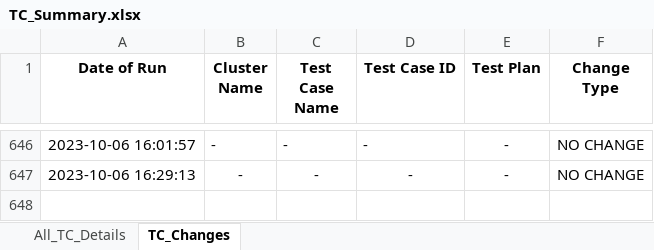
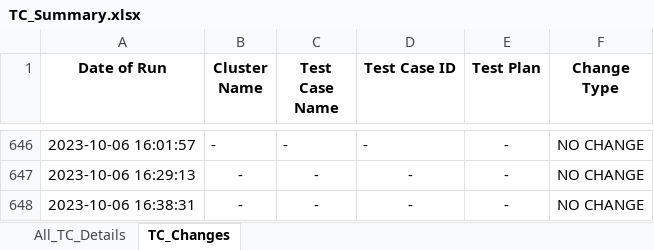
Before and after one commit to Survensa/chip_qa_support, an Excel workbook: Docs/TC_Summary.xlsx, sheet TC_Changes, drawn as a sheet; only a part is shown, gaps mark what is left out; values as stored, in another font and other column widths than the file's, no borders; the diff names each change by its address in the sheet, - before the commit and + after, or states it on an @@ line.

Commit message:
Update TC_Summary files

```diff
--- a/Docs/TC_Summary.xlsx (sheet TC_Changes)
+++ b/Docs/TC_Summary.xlsx (sheet TC_Changes)
+row 648: 2023-10-06 16:38:31 | - | - | - | - | NO CHANGE
```
